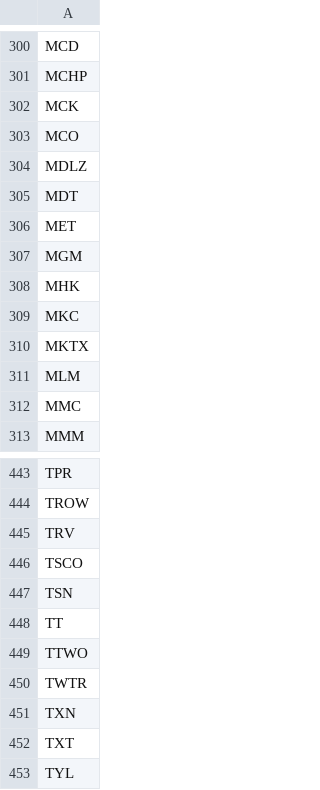
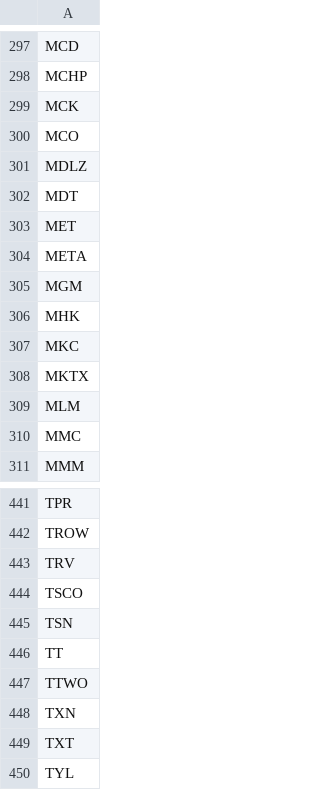
Before and after one commit to JTwyn001/TradingAPP, a CSV file: out/production/TradingApplication/sp_500_stocks.csv, drawn as a sheet; only a part is shown, gaps mark what is left out; removed rows and columns are numbered as before the commit, all else as after; the diff covers the shown part only; the diff names each change by its address in the sheet, - before the commit and + after, or states it on an @@ line.

```diff
--- a/out/production/TradingApplication/sp_500_stocks.csv
+++ b/out/production/TradingApplication/sp_500_stocks.csv
+row 304: META
-row 450: TWTR
```
Also changed, not shown: 1 added row and 4 removed rows elsewhere in this file, sp_500_stocks.csv, 29 other files.
